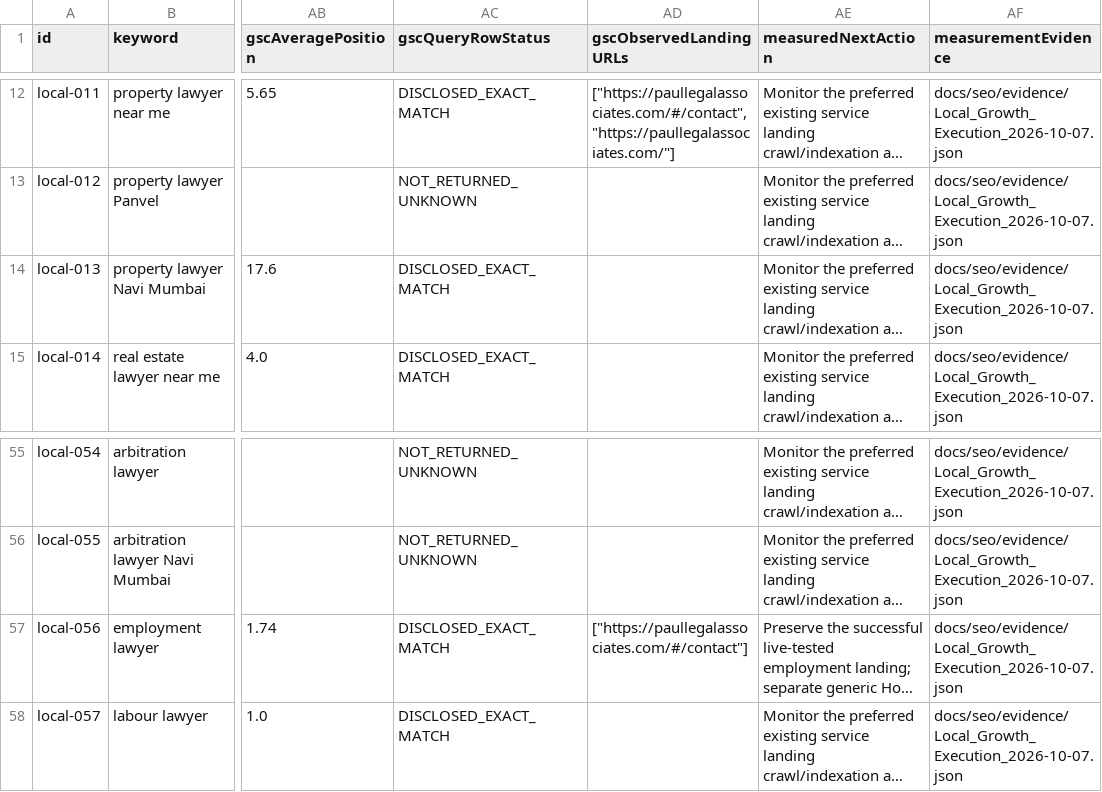
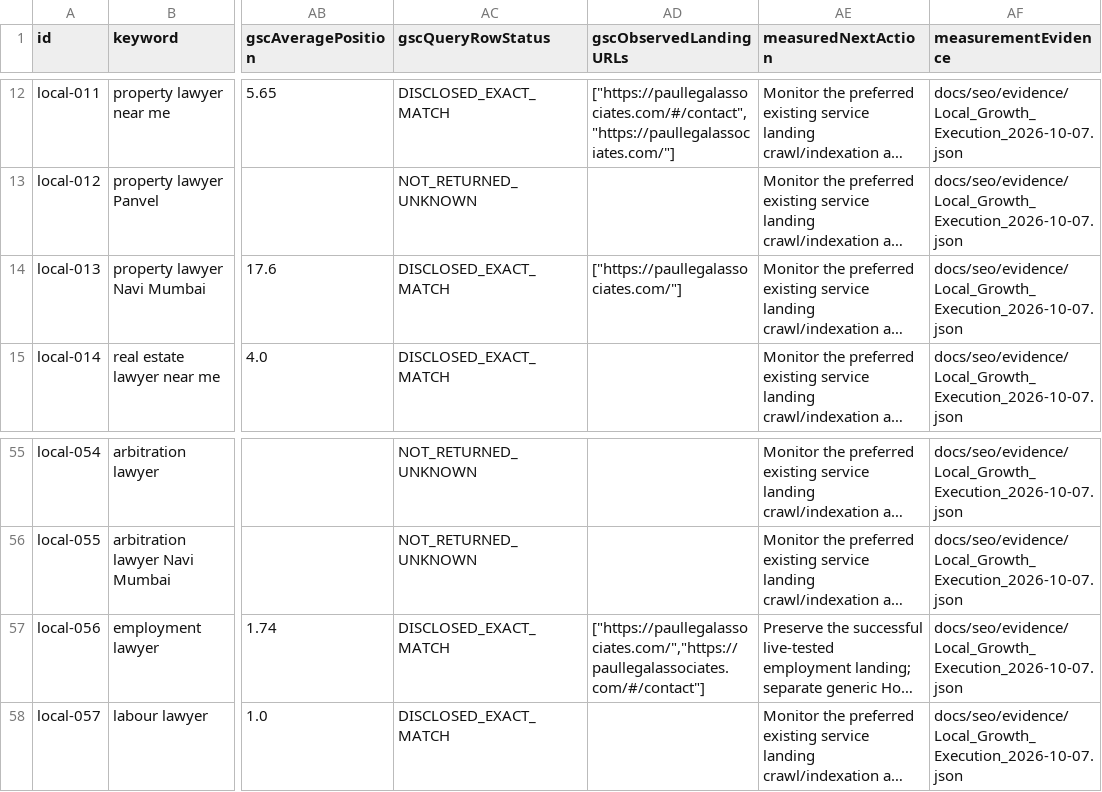
Before and after one commit to shibin340/paul-legal-associates, a CSV file: docs/seo/evidence/Local_Keyword_Queue.csv, drawn as a sheet; only a part is shown, gaps mark what is left out; long unchanged cells end in …; the diff names each change by its address in the sheet, - before the commit and + after, or states it on an @@ line.

Commit message:
Record successful Google live fetches and complete two P0 landing records

```diff
--- a/docs/seo/evidence/Local_Keyword_Queue.csv
+++ b/docs/seo/evidence/Local_Keyword_Queue.csv
-AD14 (gscObservedLandingURLs): (empty)
+AD14 (gscObservedLandingURLs): ["https://paullegalassociates.com/"]
-AD57 (gscObservedLandingURLs): ["https://paullegalassociates.com/#/contact"]
+AD57 (gscObservedLandingURLs): ["https://paullegalassociates.com/","https://paullegalassociates.com/#/contact"]
```
Also changed, not shown: 3 other files.
